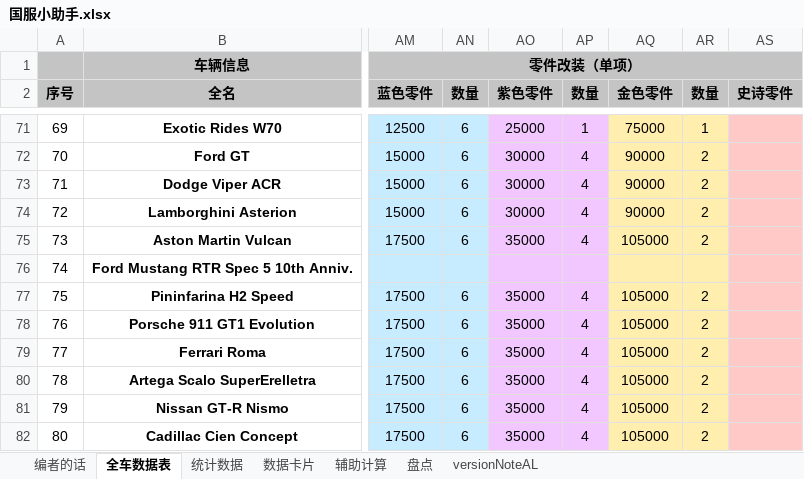
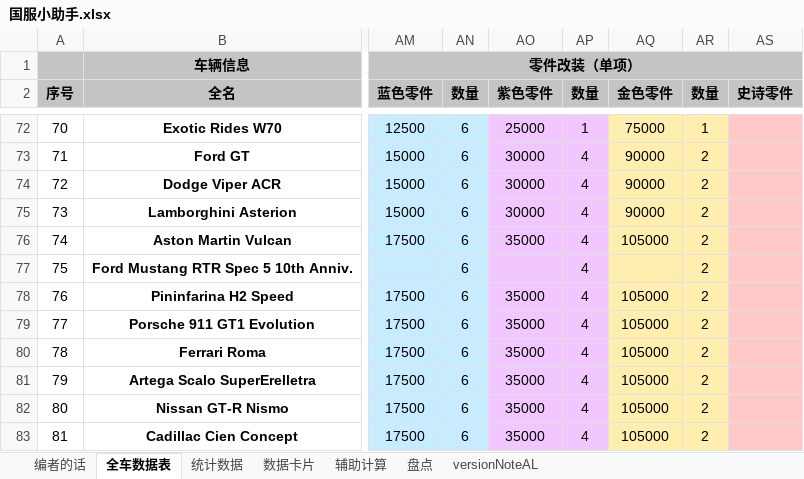
Before and after one commit to a9helper/a9-data, an Excel workbook: 国服小助手.xlsx, sheet 全车数据表, drawn as a sheet; only a part is shown, gaps mark what is left out; values as stored, in another font and other column widths than the file's, no borders; addresses are those after the commit; the diff covers the shown part only; the diff names each change by its address in the sheet, - before the commit and + after, or states it on an @@ line.

```diff
--- a/国服小助手.xlsx (sheet 全车数据表)
+++ b/国服小助手.xlsx (sheet 全车数据表)
@@ column A (序号) renumbered from row 60 down @@
-AN77 (数量): (empty)
+AN77 (数量): 6
-AP77 (数量): (empty)
+AP77 (数量): 4
-AR77 (数量): (empty)
+AR77 (数量): 2
```
Also changed, not shown: 6 added rows, 38 edited cells and cell formats elsewhere in this sheet, sheet 数据卡片, sheet 统计数据, sheet versionNoteAL, formulas that keep their value, 国际服小助手.xlsx.
